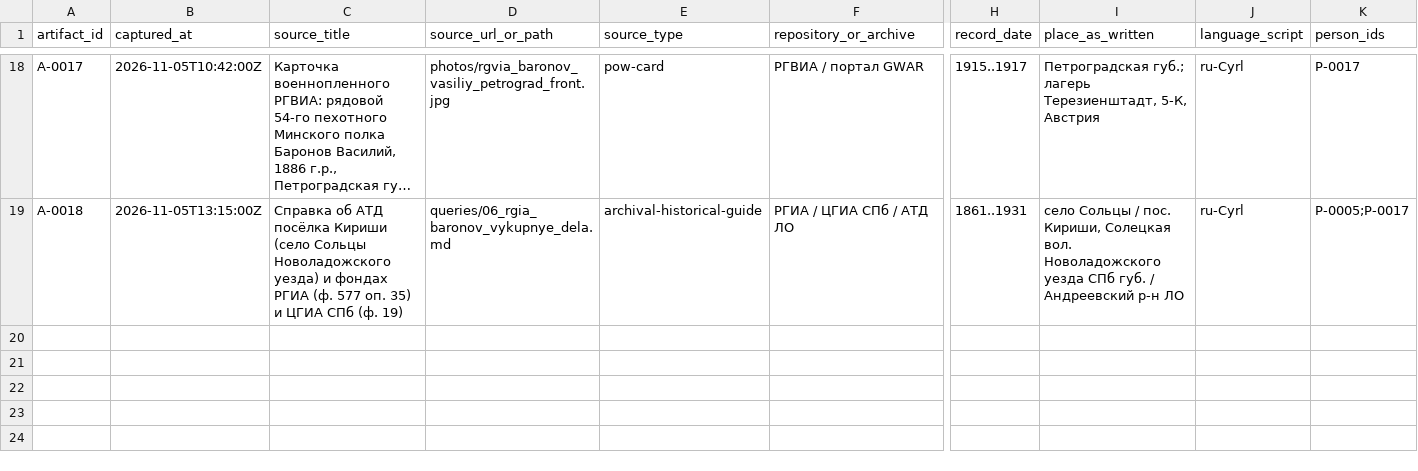
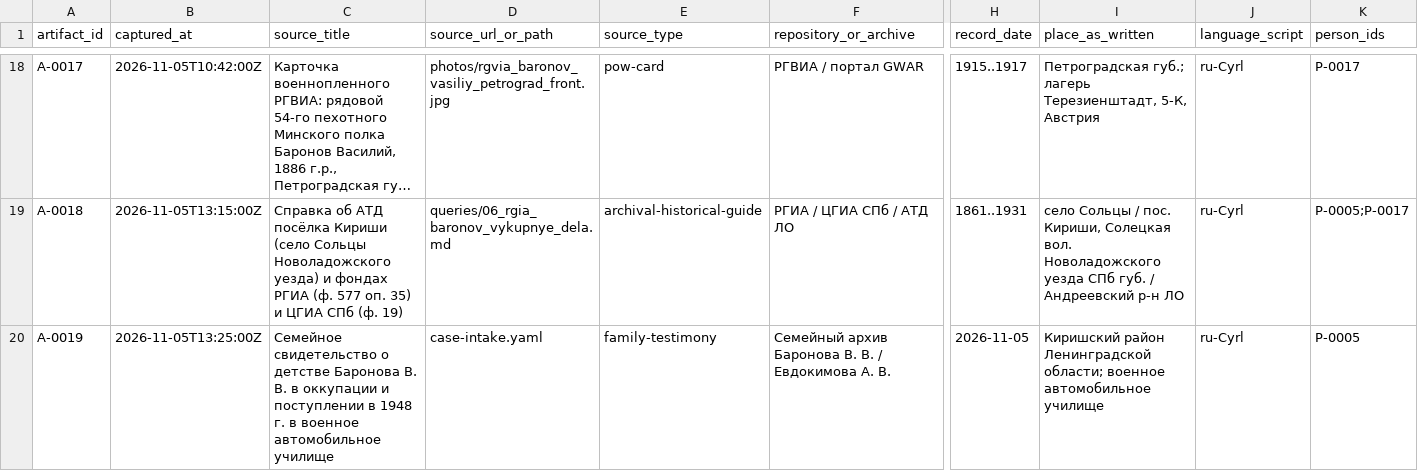
Before and after one commit to baronantonov/baronantonov.github.io, a CSV file: roots/artifact-register.csv, drawn as a sheet; only a part is shown, gaps mark what is left out; long unchanged cells end in …; rows hold the shown columns only; the diff names each change by its address in the sheet, - before the commit and + after, or states it on an @@ line.

```diff
--- a/roots/artifact-register.csv
+++ b/roots/artifact-register.csv
+row 20: A-0019 | 2026-11-05T13:25:00Z | Семейное свидетельство о детстве Баронова В. В. в оккупации и поступлении в 1948 г. в военное автомобильное училище | case-intake.yaml | family-testimony | Семейный архив Баронова В. В. / Евдокимова А. В. | 2026-11-05 | Киришский район Ленинградской области; военное автомобильное училище | ru-Cyrl | P-0005
```
Also changed, not shown: roots/claims-register.csv, roots/person-register.csv, 4 other files.
